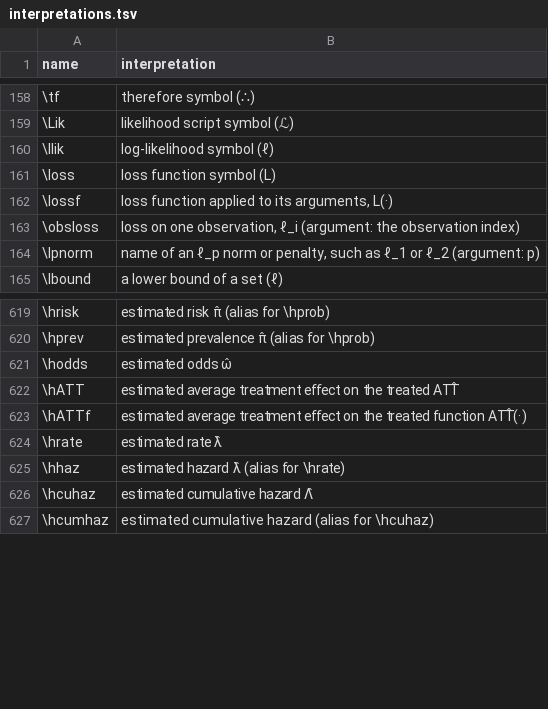
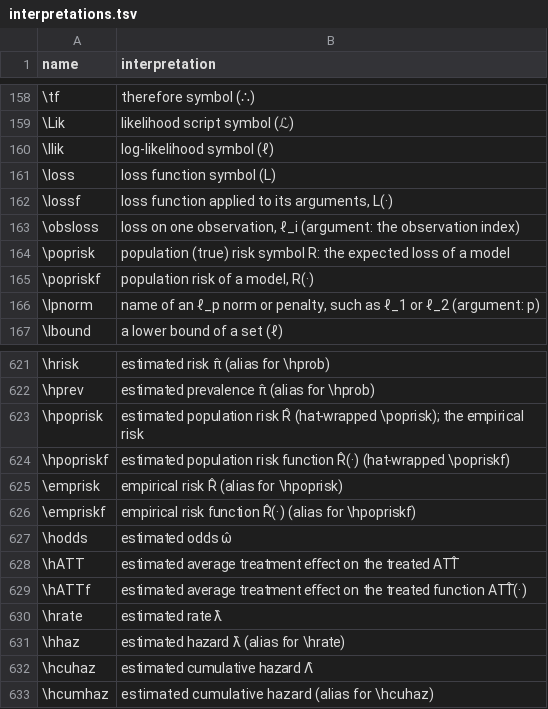
Before and after one commit to Morrison-Lab/macros, a TSV file: interpretations.tsv, drawn as a sheet; only a part is shown, gaps mark what is left out; the diff names each change by its address in the sheet, - before the commit and + after, or states it on an @@ line.

```diff
--- a/interpretations.tsv
+++ b/interpretations.tsv
+row 164: \poprisk | population (true) risk symbol R: the expected loss of a model
+row 165: \popriskf | population risk of a model, R(·)
+row 623: \hpoprisk | estimated population risk R̂ (hat-wrapped \poprisk); the empirical risk
+row 624: \hpopriskf | estimated population risk function R̂(·) (hat-wrapped \popriskf)
+row 625: \emprisk | empirical risk R̂ (alias for \hpoprisk)
+row 626: \empriskf | empirical risk function R̂(·) (alias for \hpopriskf)
```
Also changed, not shown: 1 other file.
